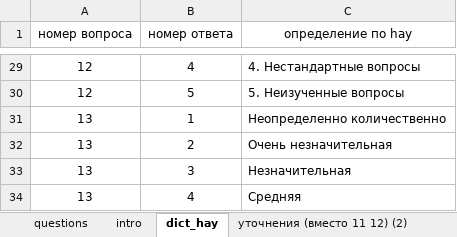
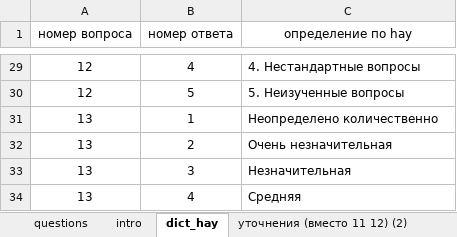
Before and after one commit to NESDS/HayAutoGrade, an Excel workbook: data/hag.xlsx, sheet dict_hay, drawn as a sheet; only a part is shown, gaps mark what is left out; values as stored, in another font and other column widths than the file's, no borders; the diff names each change by its address in the sheet, - before the commit and + after, or states it on an @@ line.

```diff
--- a/data/hag.xlsx (sheet dict_hay)
+++ b/data/hag.xlsx (sheet dict_hay)
-C31 (определение по hay): Неопределенно количественно
+C31 (определение по hay): Неопределено количественно
```
Also changed, not shown: sheet уточнения (вместо 11 12) (2), data/калькулятор.xlsx.
